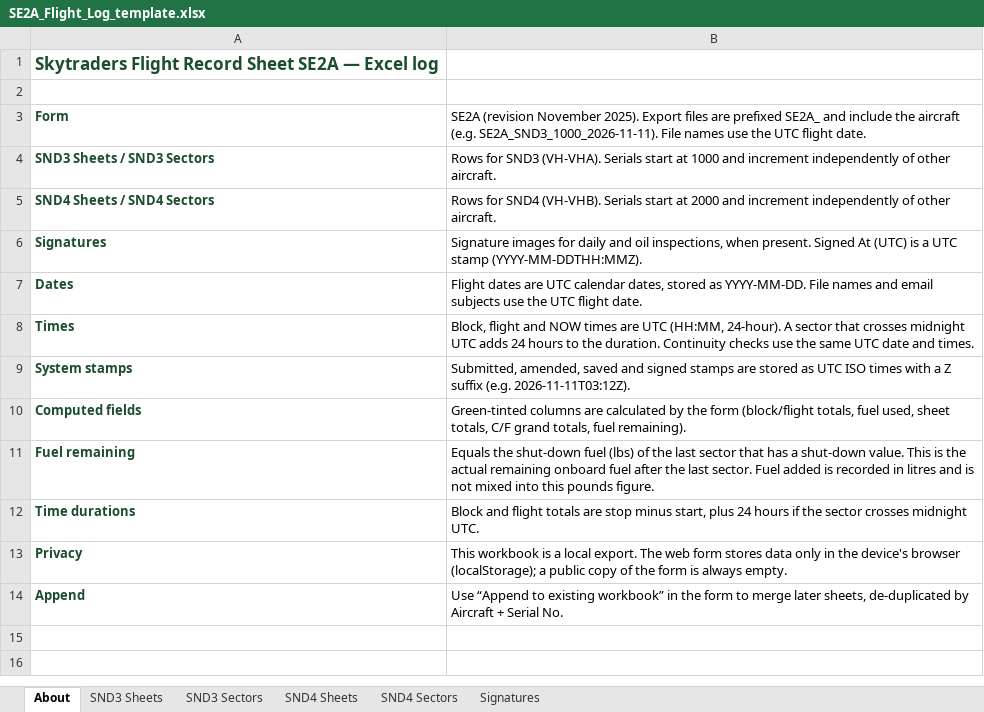
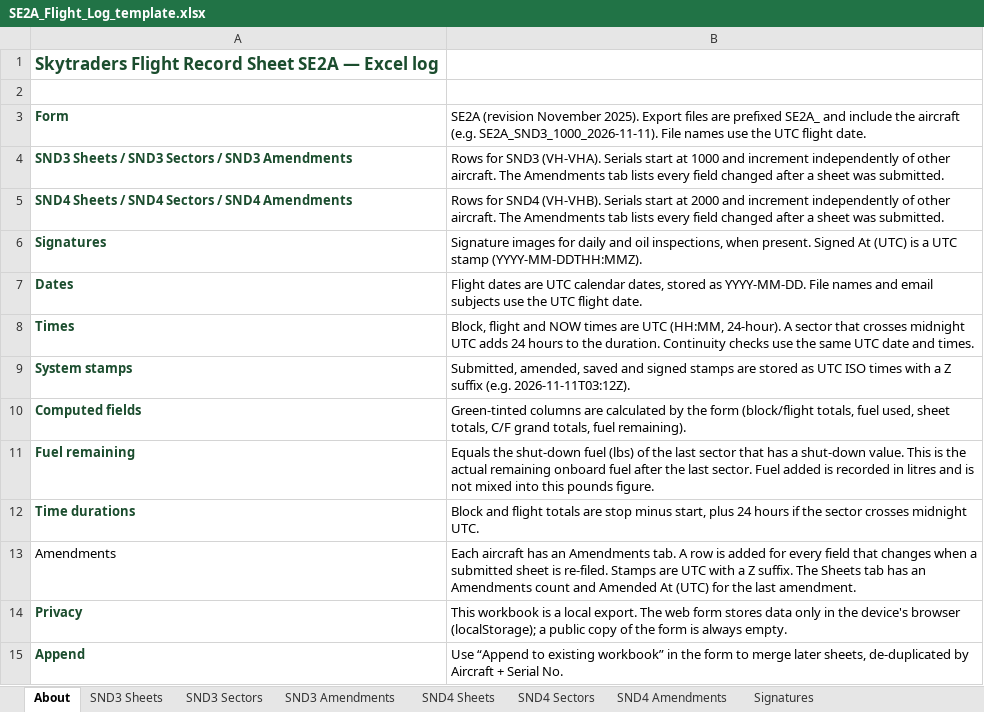
Before and after one commit to robertsonrod-lab/se2a-flight-record, an Excel workbook: SE2A_Flight_Log_template.xlsx, sheet About, drawn as a sheet; values as stored, in another font and other column widths than the file's, no borders; the diff names each change by its address in the sheet, - before the commit and + after, or states it on an @@ line.

Commit message:
Track field amendments on per-aircraft Excel tabs.

```diff
--- a/SE2A_Flight_Log_template.xlsx (sheet About)
+++ b/SE2A_Flight_Log_template.xlsx (sheet About)
+sheet tab: SND3 Amendments
+sheet tab: SND4 Amendments
-A4: SND3 Sheets / SND3 Sectors
+A4: SND3 Sheets / SND3 Sectors / SND3 Amendments
-B4: …other aircraft.
+B4: …other aircraft. The Amendments tab lists every field changed after a sheet was submitted.
-A5: SND4 Sheets / SND4 Sectors
+A5: SND4 Sheets / SND4 Sectors / SND4 Amendments
-B5: …other aircraft.
+B5: …other aircraft. The Amendments tab lists every field changed after a sheet was submitted.
+row 13: Amendments | Each aircraft has an Amendments tab. A row is added for every field that changes when a submitted sheet is re-filed. Stamps are UTC with a Z suffix. The Sheets tab has an Amendments count and Amended At (UTC) for the last amendment.
```
Also changed, not shown: sheet SND3 Sheets, sheet SND4 Sheets, 3 other files.
